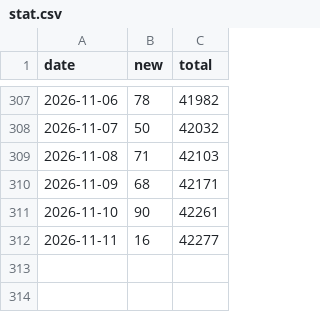
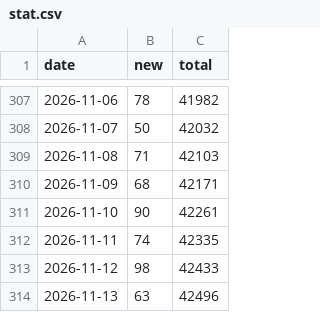
Before and after one commit to volcengine/OpenViking, a CSV file: stat.csv, drawn as a sheet; only a part is shown, gaps mark what is left out.

```diff
--- a/stat.csv
+++ b/stat.csv
@@ -311,2 +311,4 @@ date,new,total
 2026-11-10,90,42261
-2026-11-11,16,42277
+2026-11-11,74,42335
+2026-11-12,98,42433
+2026-11-13,63,42496
```
